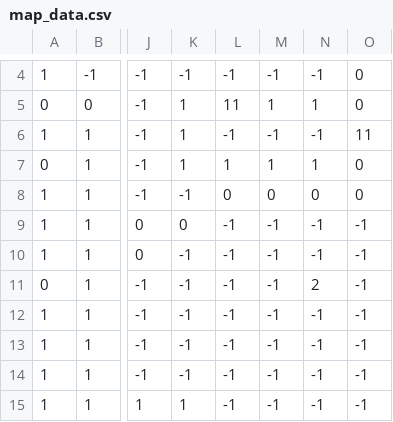
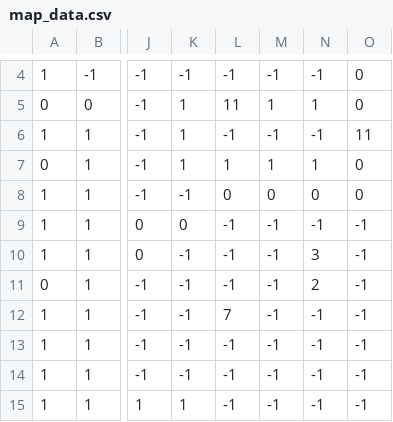
Before and after one commit to rolpon-cpp/BouncingPlus, a CSV file: assets/maps/The Base/map_data.csv, drawn as a sheet; only a part is shown, gaps mark what is left out; the diff names each change by its address in the sheet, - before the commit and + after, or states it on an @@ line.

```diff
--- a/assets/maps/The Base/map_data.csv
+++ b/assets/maps/The Base/map_data.csv
-N10: -1
+N10: 3
-L12: -1
+L12: 7
```
Also changed, not shown: 25 other files.
